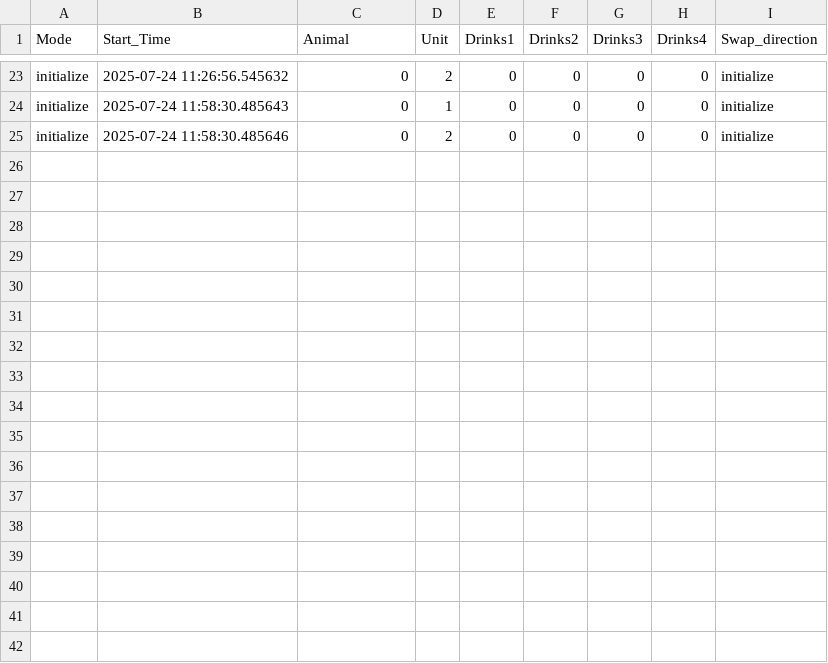
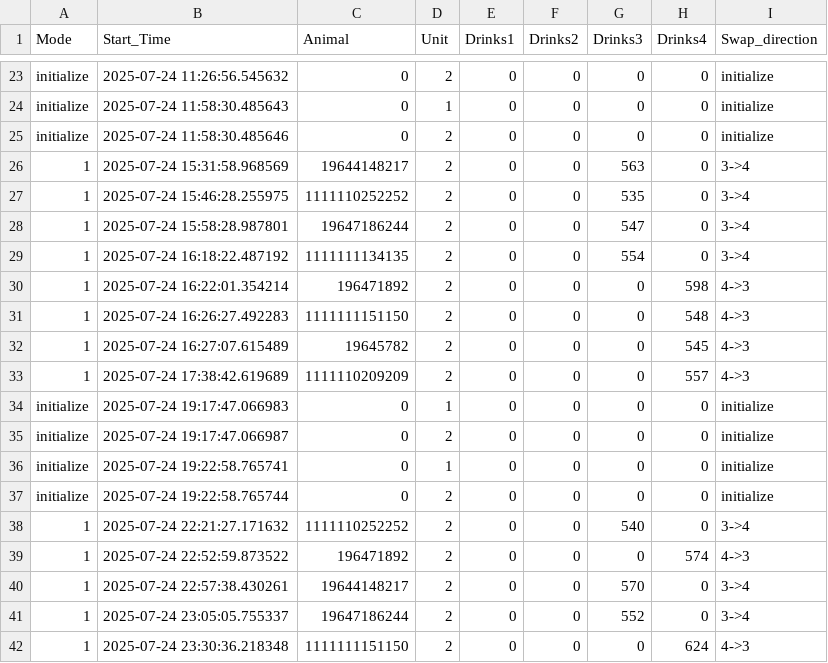
Before and after one commit to MaheshKarnani/flan, a CSV file: Data/flan1/2025-07-24_swaps.csv, drawn as a sheet; only a part is shown, gaps mark what is left out; the diff names each change by its address in the sheet, - before the commit and + after, or states it on an @@ line.

```diff
--- a/Data/flan1/2025-07-24_swaps.csv
+++ b/Data/flan1/2025-07-24_swaps.csv
+row 26: 1 | 2025-07-24 15:31:58.968569 | 19644148217 | 2 | 0 | 0 | 563 | 0 | 3->4
+row 27: 1 | 2025-07-24 15:46:28.255975 | 1111110252252 | 2 | 0 | 0 | 535 | 0 | 3->4
+row 28: 1 | 2025-07-24 15:58:28.987801 | 19647186244 | 2 | 0 | 0 | 547 | 0 | 3->4
+row 29: 1 | 2025-07-24 16:18:22.487192 | 1111111134135 | 2 | 0 | 0 | 554 | 0 | 3->4
+row 30: 1 | 2025-07-24 16:22:01.354214 | 196471892 | 2 | 0 | 0 | 0 | 598 | 4->3
+row 31: 1 | 2025-07-24 16:26:27.492283 | 1111111151150 | 2 | 0 | 0 | 0 | 548 | 4->3
+row 32: 1 | 2025-07-24 16:27:07.615489 | 19645782 | 2 | 0 | 0 | 0 | 545 | 4->3
+row 33: 1 | 2025-07-24 17:38:42.619689 | 1111110209209 | 2 | 0 | 0 | 0 | 557 | 4->3
+row 34: initialize | 2025-07-24 19:17:47.066983 | 0 | 1 | 0 | 0 | 0 | 0 | initialize
+row 35: initialize | 2025-07-24 19:17:47.066987 | 0 | 2 | 0 | 0 | 0 | 0 | initialize
+row 36: initialize | 2025-07-24 19:22:58.765741 | 0 | 1 | 0 | 0 | 0 | 0 | initialize
+row 37: initialize | 2025-07-24 19:22:58.765744 | 0 | 2 | 0 | 0 | 0 | 0 | initialize
+row 38: 1 | 2025-07-24 22:21:27.171632 | 1111110252252 | 2 | 0 | 0 | 540 | 0 | 3->4
+row 39: 1 | 2025-07-24 22:52:59.873522 | 196471892 | 2 | 0 | 0 | 0 | 574 | 4->3
+row 40: 1 | 2025-07-24 22:57:38.430261 | 19644148217 | 2 | 0 | 0 | 570 | 0 | 3->4
+row 41: 1 | 2025-07-24 23:05:05.755337 | 19647186244 | 2 | 0 | 0 | 552 | 0 | 3->4
+row 42: 1 | 2025-07-24 23:30:36.218348 | 1111111151150 | 2 | 0 | 0 | 0 | 624 | 4->3
```
Also changed, not shown: 14 other files.
